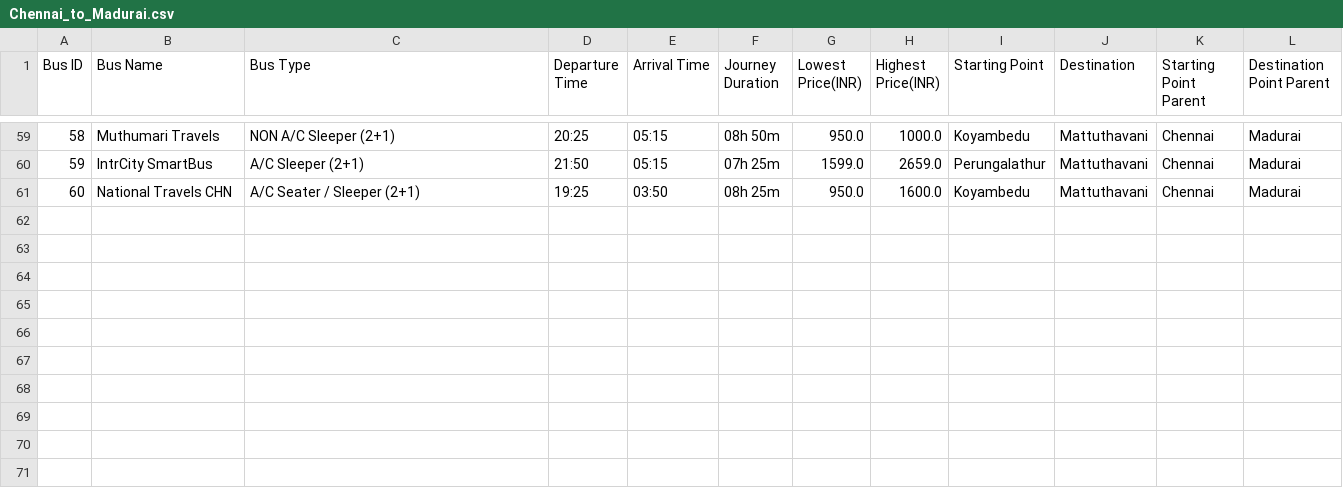
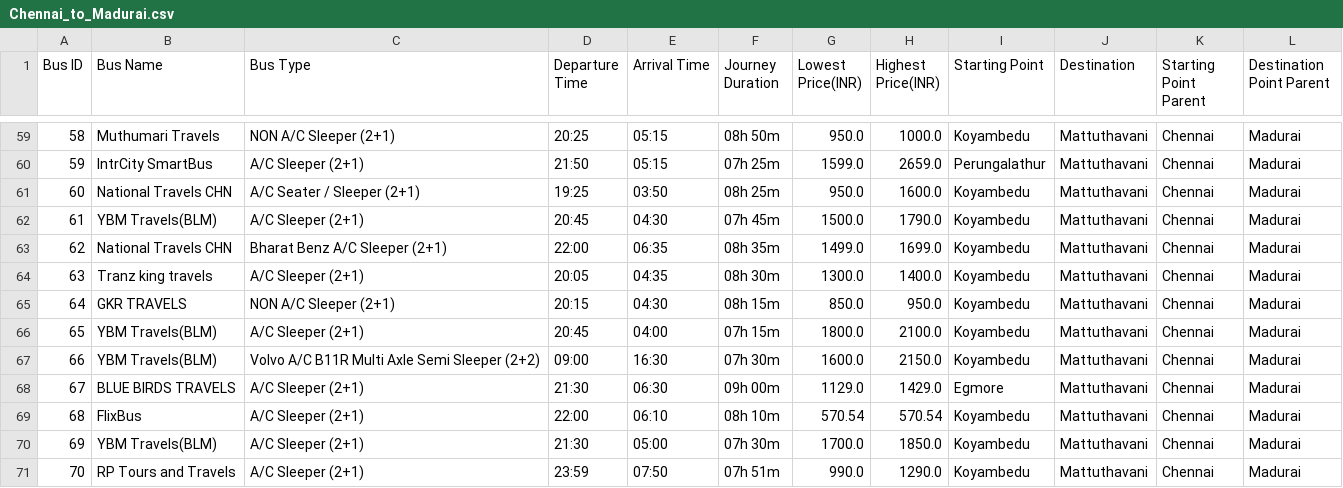
Before and after one commit to sreehariX/redbus_scrapping, a CSV file: Chennai_to_Madurai.csv, drawn as a sheet; only a part is shown, gaps mark what is left out.

```diff
--- a/Chennai_to_Madurai.csv
+++ b/Chennai_to_Madurai.csv
@@ -61 +61,11 @@ Bus ID,Bus Name,Bus Type,Departure Time,Arrival Time,Journey Duration,Lowest Pri
 60,National Travels CHN,A/C Seater / Sleeper (2+1),19:25,03:50,08h 25m,950.0,1600.0,Koyambedu,Mattuthavani,Chennai,Madurai
+61,YBM Travels(BLM),A/C Sleeper (2+1),20:45,04:30,07h 45m,1500.0,1790.0,Koyambedu,Mattuthavani,Chennai,Madurai
+62,National Travels CHN,Bharat Benz A/C Sleeper (2+1),22:00,06:35,08h 35m,1499.0,1699.0,Koyambedu,Mattuthavani,Chennai,Madurai
+63,Tranz king travels,A/C Sleeper (2+1),20:05,04:35,08h 30m,1300.0,1400.0,Koyambedu,Mattuthavani,Chennai,Madurai
+64,GKR TRAVELS,NON A/C Sleeper (2+1),20:15,04:30,08h 15m,850.0,950.0,Koyambedu,Mattuthavani,Chennai,Madurai
+65,YBM Travels(BLM),A/C Sleeper (2+1),20:45,04:00,07h 15m,1800.0,2100.0,Koyambedu,Mattuthavani,Chennai,Madurai
+66,YBM Travels(BLM),Volvo A/C B11R Multi Axle Semi Sleeper (2+2),09:00,16:30,07h 30m,1600.0,2150.0,Koyambedu,Mattuthavani,Chennai,Madurai
+67,BLUE BIRDS TRAVELS,A/C Sleeper (2+1),21:30,06:30,09h 00m,1129.0,1429.0,Egmore,Mattuthavani,Chennai,Madurai
+68,FlixBus,A/C Sleeper (2+1),22:00,06:10,08h 10m,570.54,570.54,Koyambedu,Mattuthavani,Chennai,Madurai
+69,YBM Travels(BLM),A/C Sleeper (2+1),21:30,05:00,07h 30m,1700.0,1850.0,Koyambedu,Mattuthavani,Chennai,Madurai
+70,RP Tours and Travels,A/C Sleeper (2+1),23:59,07:50,07h 51m,990.0,1290.0,Koyambedu,Mattuthavani,Chennai,Madurai
```
Also changed, not shown: Chandigarh_to_Manali.csv, Chennai_to_Coimbatore.csv, 1 other file.
